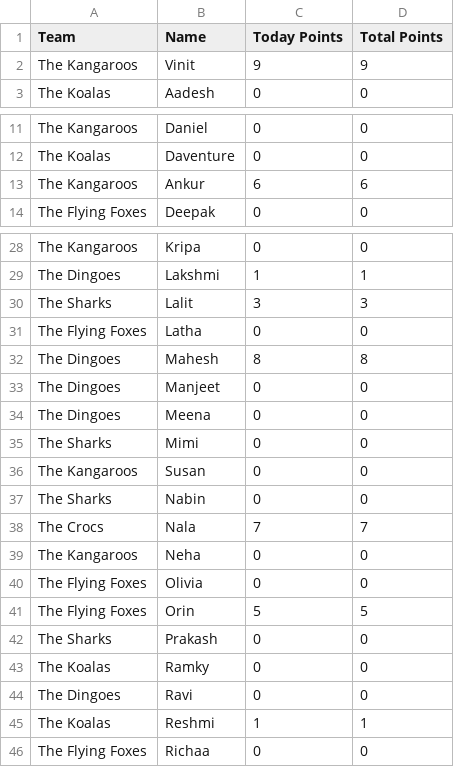
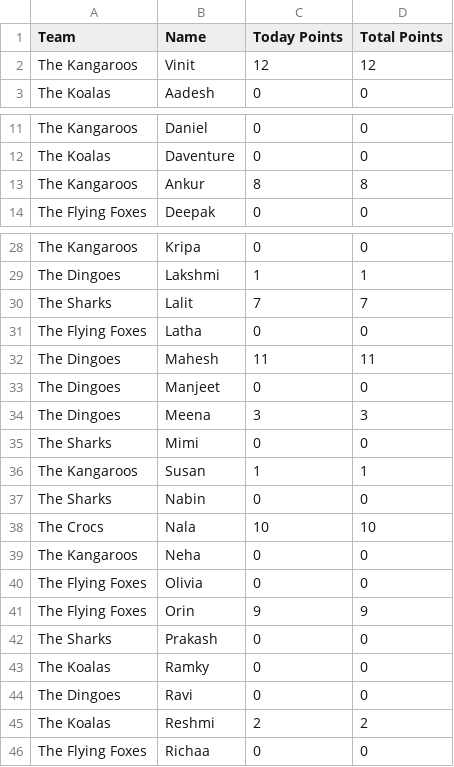
Before and after one commit to MediocreV/awareness, a CSV file: master_list.csv, drawn as a sheet; only a part is shown, gaps mark what is left out; the diff covers the shown part only.

```diff
--- a/master_list.csv
+++ b/master_list.csv
@@ -1,3 +1,3 @@
 Team,Name,Today Points,Total Points
-The Kangaroos,Vinit,9,9
+The Kangaroos,Vinit,12,12
 The Koalas,Aadesh,0,0
@@ -12,3 +12,3 @@ The Kangaroos,Daniel,0,0
 The Koalas,Daventure,0,0
-The Kangaroos,Ankur,6,6
+The Kangaroos,Ankur,8,8
 The Flying Foxes,Deepak,0,0
@@ -29,14 +29,14 @@ The Kangaroos,Kripa,0,0
 The Dingoes,Lakshmi,1,1
-The Sharks,Lalit,3,3
+The Sharks,Lalit,7,7
 The Flying Foxes,Latha,0,0
-The Dingoes,Mahesh,8,8
+The Dingoes,Mahesh,11,11
 The Dingoes,Manjeet,0,0
-The Dingoes,Meena,0,0
+The Dingoes,Meena,3,3
 The Sharks,Mimi,0,0
-The Kangaroos,Susan,0,0
+The Kangaroos,Susan,1,1
 The Sharks,Nabin,0,0
-The Crocs,Nala,7,7
+The Crocs,Nala,10,10
 The Kangaroos,Neha,0,0
 The Flying Foxes,Olivia,0,0
-The Flying Foxes,Orin,5,5
+The Flying Foxes,Orin,9,9
 The Sharks,Prakash,0,0
@@ -44,3 +44,3 @@ The Koalas,Ramky,0,0
 The Dingoes,Ravi,0,0
-The Koalas,Reshmi,1,1
+The Koalas,Reshmi,2,2
 The Flying Foxes,Richaa,0,0
```
Also changed, not shown: 1 added row and 12 edited cells elsewhere in this file, 1 other file.
